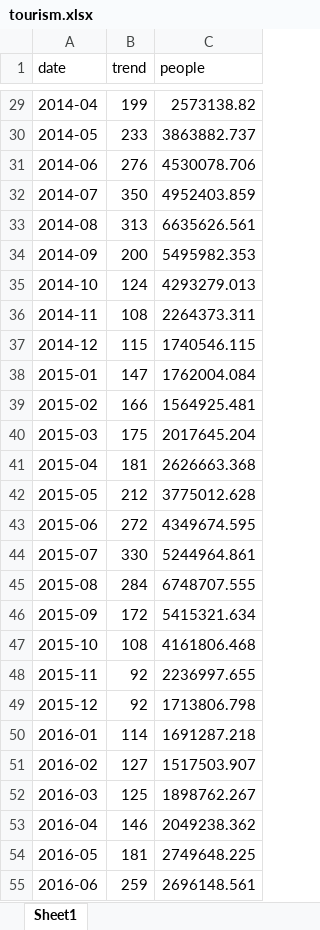
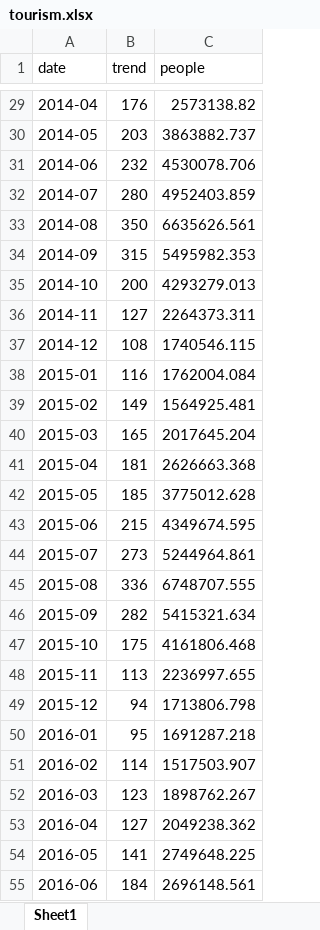
Before and after one commit to BU-IE-360/fall20-tufanbt, an Excel workbook: files/tourism.xlsx, sheet Sheet1, drawn as a sheet; only a part is shown, gaps mark what is left out; values as stored, in another font and other column widths than the file's, no borders; the diff covers the shown part only; the diff names each change by its address in the sheet, - before the commit and + after, or states it on an @@ line.

```diff
--- a/files/tourism.xlsx (sheet Sheet1)
+++ b/files/tourism.xlsx (sheet Sheet1)
-B29 (trend): 199
+B29 (trend): 176
-B30 (trend): 233
+B30 (trend): 203
-B31 (trend): 276
+B31 (trend): 232
-B32 (trend): 350
+B32 (trend): 280
-B33 (trend): 313
+B33 (trend): 350
-B34 (trend): 200
+B34 (trend): 315
-B35 (trend): 124
+B35 (trend): 200
-B36 (trend): 108
+B36 (trend): 127
-B37 (trend): 115
+B37 (trend): 108
-B38 (trend): 147
+B38 (trend): 116
-B39 (trend): 166
+B39 (trend): 149
-B40 (trend): 175
+B40 (trend): 165
-B42 (trend): 212
+B42 (trend): 185
-B43 (trend): 272
+B43 (trend): 215
-B44 (trend): 330
+B44 (trend): 273
-B45 (trend): 284
+B45 (trend): 336
-B46 (trend): 172
+B46 (trend): 282
-B47 (trend): 108
+B47 (trend): 175
-B48 (trend): 92
+B48 (trend): 113
-B49 (trend): 92
+B49 (trend): 94
-B50 (trend): 114
+B50 (trend): 95
-B51 (trend): 127
+B51 (trend): 114
-B52 (trend): 125
+B52 (trend): 123
-B53 (trend): 146
+B53 (trend): 127
-B54 (trend): 181
+B54 (trend): 141
-B55 (trend): 259
+B55 (trend): 184
```
Also changed, not shown: 68 edited cells elsewhere in this sheet, files/housesales.xlsx, files/unemployment.xlsx, 4 other files.
